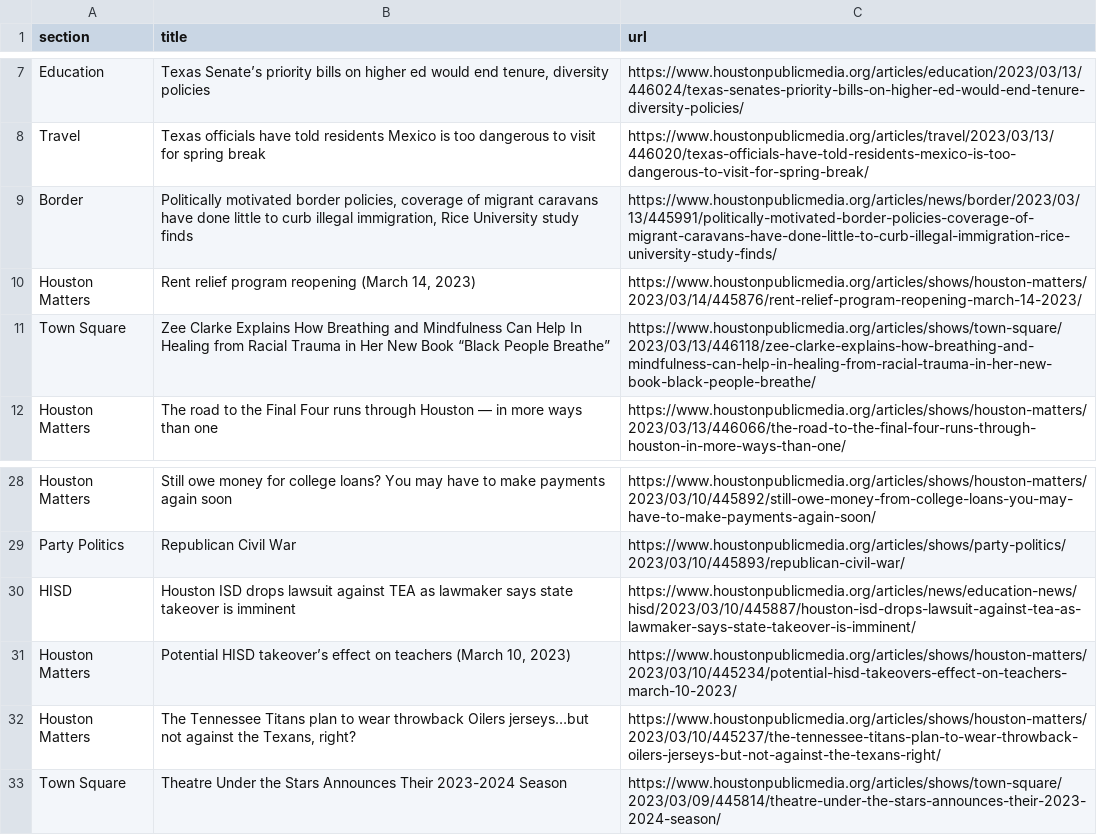
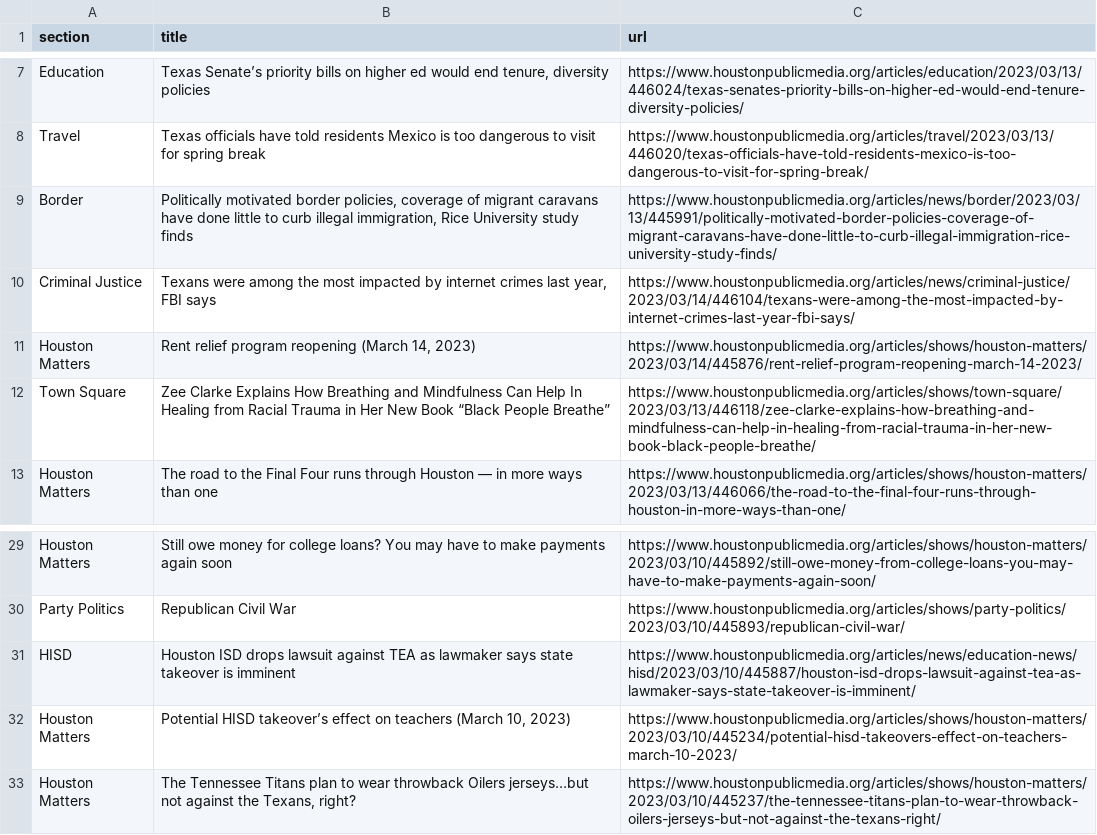
Before and after one commit to AngelineJCQ/aoto-scraper, a CSV file: npr.csv, drawn as a sheet; only a part is shown, gaps mark what is left out.

```diff
--- a/npr.csv
+++ b/npr.csv
@@ -9,2 +9,3 @@ Travel,Texas officials have told residents Mexico is too dangerous to visit for
 Border,"Politically motivated border policies, coverage of migrant caravans have done little to curb illegal immigration, Rice University study finds",https://www.houstonpublicmedia.org/articles/news/border/2023/03/13/445991/politically-motivated-border-policies-coverage-of-migrant-caravans-have-done-little-to-curb-illegal-immigration-rice-university-study-finds/
+Criminal Justice,"Texans were among the most impacted by internet crimes last year, FBI says",https://www.houstonpublicmedia.org/articles/news/criminal-justice/2023/03/14/446104/texans-were-among-the-most-impacted-by-internet-crimes-last-year-fbi-says/
 Houston Matters,"Rent relief program reopening (March 14, 2023)",https://www.houstonpublicmedia.org/articles/shows/houston-matters/2023/03/14/445876/rent-relief-program-reopening-march-14-2023/
@@ -32,2 +33 @@ Houston Matters,"Potential HISD takeover’s effect on teachers (March 10, 2023)
 Houston Matters,"The Tennessee Titans plan to wear throwback Oilers jerseys…but not against the Texans, right?",https://www.houstonpublicmedia.org/articles/shows/houston-matters/2023/03/10/445237/the-tennessee-titans-plan-to-wear-throwback-oilers-jerseys-but-not-against-the-texans-right/
-Town Square,Theatre Under the Stars Announces Their 2023-2024 Season,https://www.houstonpublicmedia.org/articles/shows/town-square/2023/03/09/445814/theatre-under-the-stars-announces-their-2023-2024-season/
```
